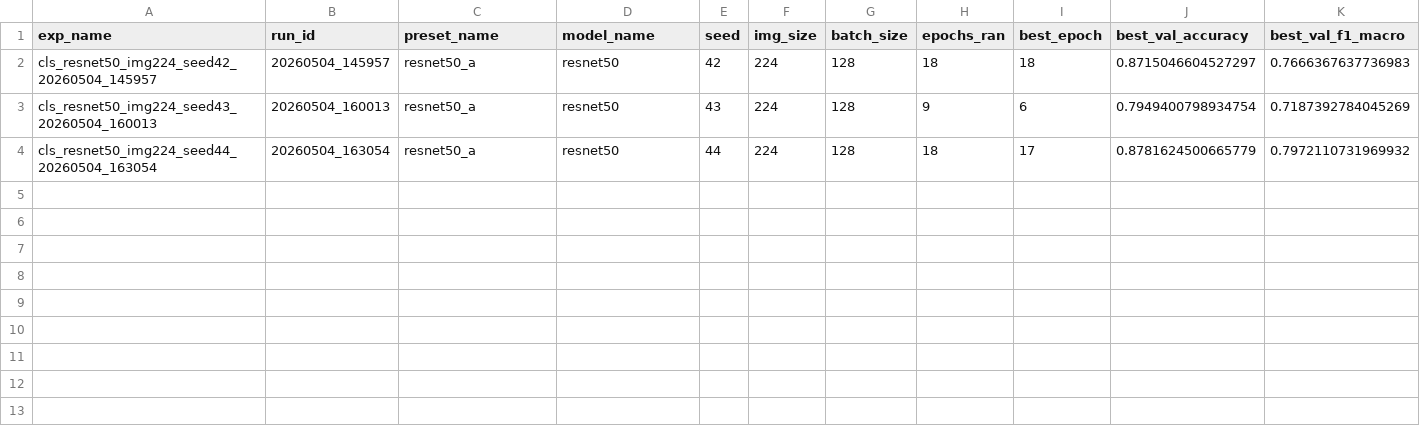
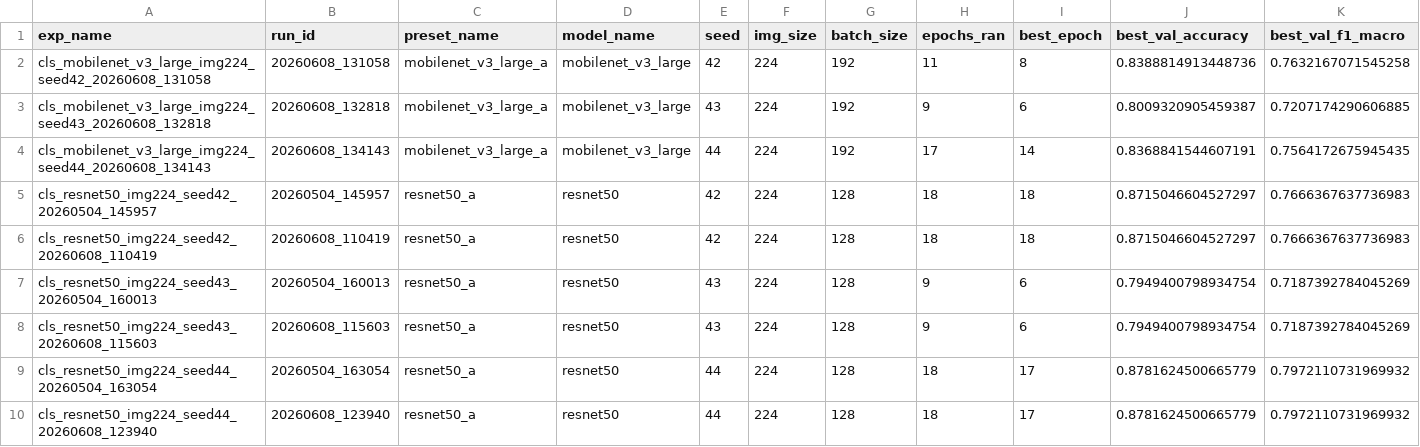
Before and after one commit to decohutz/pimple, a CSV file: reports/final_model_comparison.csv, drawn as a sheet; only a part is shown; rows hold the shown columns only; the diff names each change by its address in the sheet, - before the commit and + after, or states it on an @@ line.

```diff
--- a/reports/final_model_comparison.csv
+++ b/reports/final_model_comparison.csv
+row 2: cls_mobilenet_v3_large_img224_seed42_20260608_131058 | 20260608_131058 | mobilenet_v3_large_a | mobilenet_v3_large | 42 | 224 | 192 | 11 | 8 | 0.8388814913448736 | 0.7632167071545258
+row 3: cls_mobilenet_v3_large_img224_seed43_20260608_132818 | 20260608_132818 | mobilenet_v3_large_a | mobilenet_v3_large | 43 | 224 | 192 | 9 | 6 | 0.8009320905459387 | 0.7207174290606885
+row 4: cls_mobilenet_v3_large_img224_seed44_20260608_134143 | 20260608_134143 | mobilenet_v3_large_a | mobilenet_v3_large | 44 | 224 | 192 | 17 | 14 | 0.8368841544607191 | 0.7564172675945435
+row 6: cls_resnet50_img224_seed42_20260608_110419 | 20260608_110419 | resnet50_a | resnet50 | 42 | 224 | 128 | 18 | 18 | 0.8715046604527297 | 0.7666367637736983
+row 8: cls_resnet50_img224_seed43_20260608_115603 | 20260608_115603 | resnet50_a | resnet50 | 43 | 224 | 128 | 9 | 6 | 0.7949400798934754 | 0.7187392784045269
+row 10: cls_resnet50_img224_seed44_20260608_123940 | 20260608_123940 | resnet50_a | resnet50 | 44 | 224 | 128 | 18 | 17 | 0.8781624500665779 | 0.7972110731969932
```
Also changed, not shown: reports/uncertainty_metrics.csv, 45 other files.
